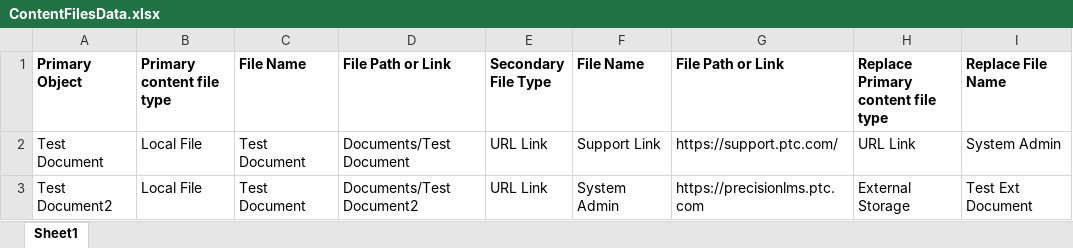
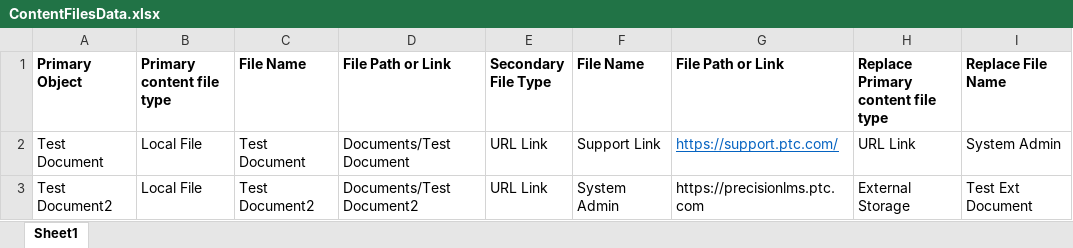
Before and after one commit to NikhilaRamisetti/WindchillBedrock, an Excel workbook: src/main/java/Windchill/ContentFilesData.xlsx, sheet Sheet1, drawn as a sheet; only a part is shown; values as stored, in another font and other column widths than the file's, no borders; the diff names each change by its address in the sheet, - before the commit and + after, or states it on an @@ line.

```diff
--- a/src/main/java/Windchill/ContentFilesData.xlsx (sheet Sheet1)
+++ b/src/main/java/Windchill/ContentFilesData.xlsx (sheet Sheet1)
@@ G2 underline: off → on, text colour: black → #0563C1 @@
-C3 (File Name): Test Document
+C3 (File Name): Test Document2
```
Also changed, not shown: 2 other files.
